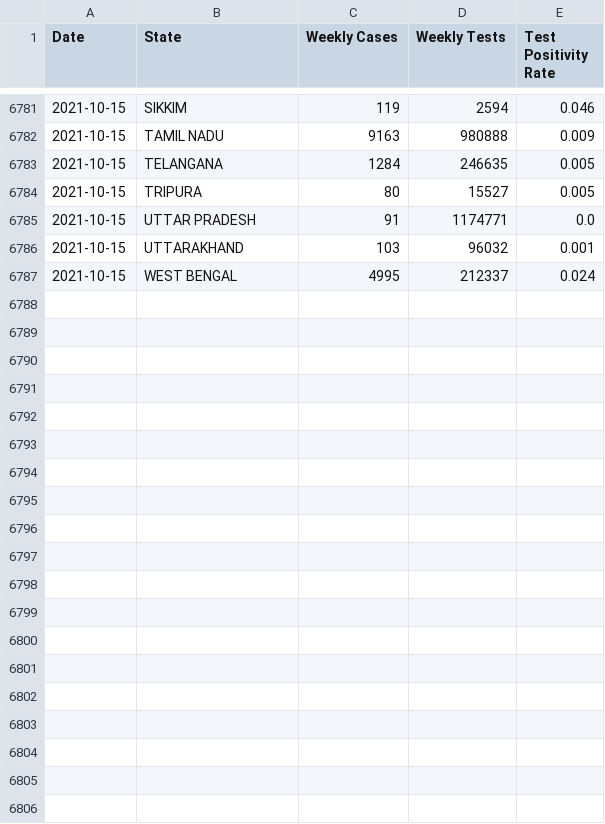
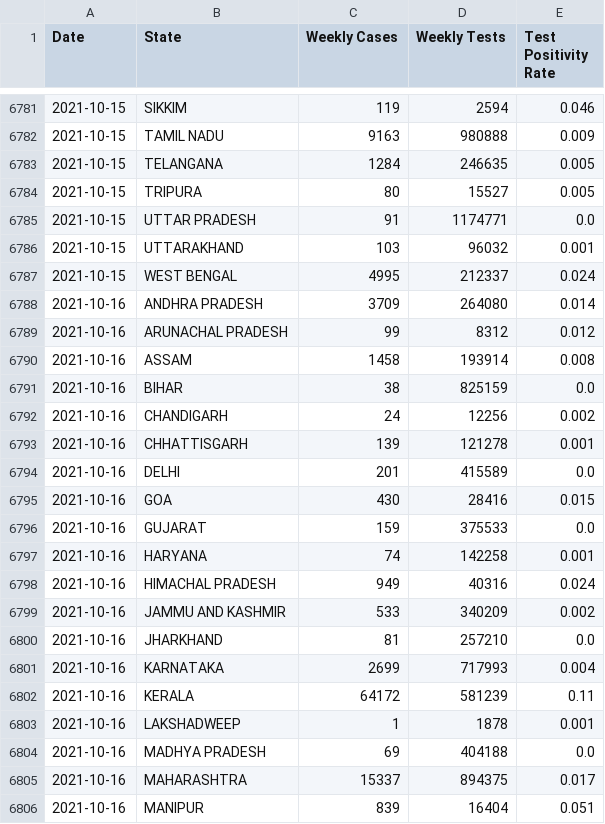
Before and after one commit to priva13/Covid-19_Bharat_records, a CSV file: statedata.csv, drawn as a sheet; only a part is shown, gaps mark what is left out; the diff covers the shown part only; the diff names each change by its address in the sheet, - before the commit and + after, or states it on an @@ line.

```diff
--- a/statedata.csv
+++ b/statedata.csv
+row 6788: 2021-10-16 | ANDHRA PRADESH | 3709 | 264080 | 0.014
+row 6789: 2021-10-16 | ARUNACHAL PRADESH | 99 | 8312 | 0.012
+row 6790: 2021-10-16 | ASSAM | 1458 | 193914 | 0.008
+row 6791: 2021-10-16 | BIHAR | 38 | 825159 | 0.0
+row 6792: 2021-10-16 | CHANDIGARH | 24 | 12256 | 0.002
+row 6793: 2021-10-16 | CHHATTISGARH | 139 | 121278 | 0.001
+row 6794: 2021-10-16 | DELHI | 201 | 415589 | 0.0
+row 6795: 2021-10-16 | GOA | 430 | 28416 | 0.015
+row 6796: 2021-10-16 | GUJARAT | 159 | 375533 | 0.0
+row 6797: 2021-10-16 | HARYANA | 74 | 142258 | 0.001
+row 6798: 2021-10-16 | HIMACHAL PRADESH | 949 | 40316 | 0.024
+row 6799: 2021-10-16 | JAMMU AND KASHMIR | 533 | 340209 | 0.002
+row 6800: 2021-10-16 | JHARKHAND | 81 | 257210 | 0.0
+row 6801: 2021-10-16 | KARNATAKA | 2699 | 717993 | 0.004
+row 6802: 2021-10-16 | KERALA | 64172 | 581239 | 0.11
+row 6803: 2021-10-16 | LAKSHADWEEP | 1 | 1878 | 0.001
+row 6804: 2021-10-16 | MADHYA PRADESH | 69 | 404188 | 0.0
+row 6805: 2021-10-16 | MAHARASHTRA | 15337 | 894375 | 0.017
+row 6806: 2021-10-16 | MANIPUR | 839 | 16404 | 0.051
```
Also changed, not shown: 12 added rows elsewhere in this file.
